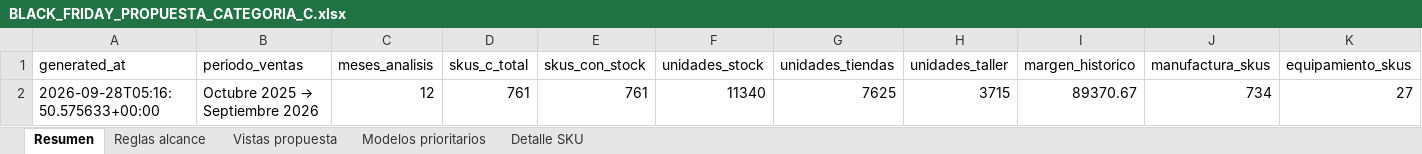
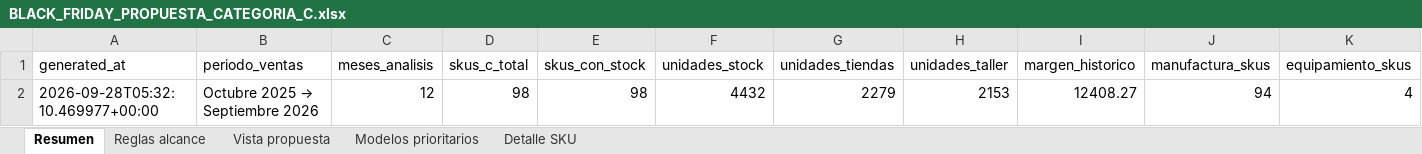
Before and after one commit to scm-svg/Data-Analyst, an Excel workbook: black-friday-categoria-c/BLACK_FRIDAY_PROPUESTA_CATEGORIA_C.xlsx, sheet Resumen, drawn as a sheet; only a part is shown; values as stored, in another font and other column widths than the file's, no borders; removed rows and columns are numbered as before the commit, all else as after; rows hold the shown columns only; the diff names each change by its address in the sheet, - before the commit and + after, or states it on an @@ line.

```diff
--- a/black-friday-categoria-c/BLACK_FRIDAY_PROPUESTA_CATEGORIA_C.xlsx (sheet Resumen)
+++ b/black-friday-categoria-c/BLACK_FRIDAY_PROPUESTA_CATEGORIA_C.xlsx (sheet Resumen)
-sheet tab: Vistas propuesta
+sheet tab: Vista propuesta
-row 2: 2026-09-28T05:16:50.575633+00:00 | Octubre 2025 → Septiembre 2026 | 12 | 761 | 761 | 11340 | 7625 | 3715 | 89370.67 | 734 | 27
+row 2: 2026-09-28T05:32:10.469977+00:00 | Octubre 2025 → Septiembre 2026 | 12 | 98 | 98 | 4432 | 2279 | 2153 | 12408.27 | 94 | 4
```
Also changed, not shown: sheet Detalle SKU, sheet Modelos prioritarios, sheet Vista propuesta, sheet Reglas alcance, 6 other files.
